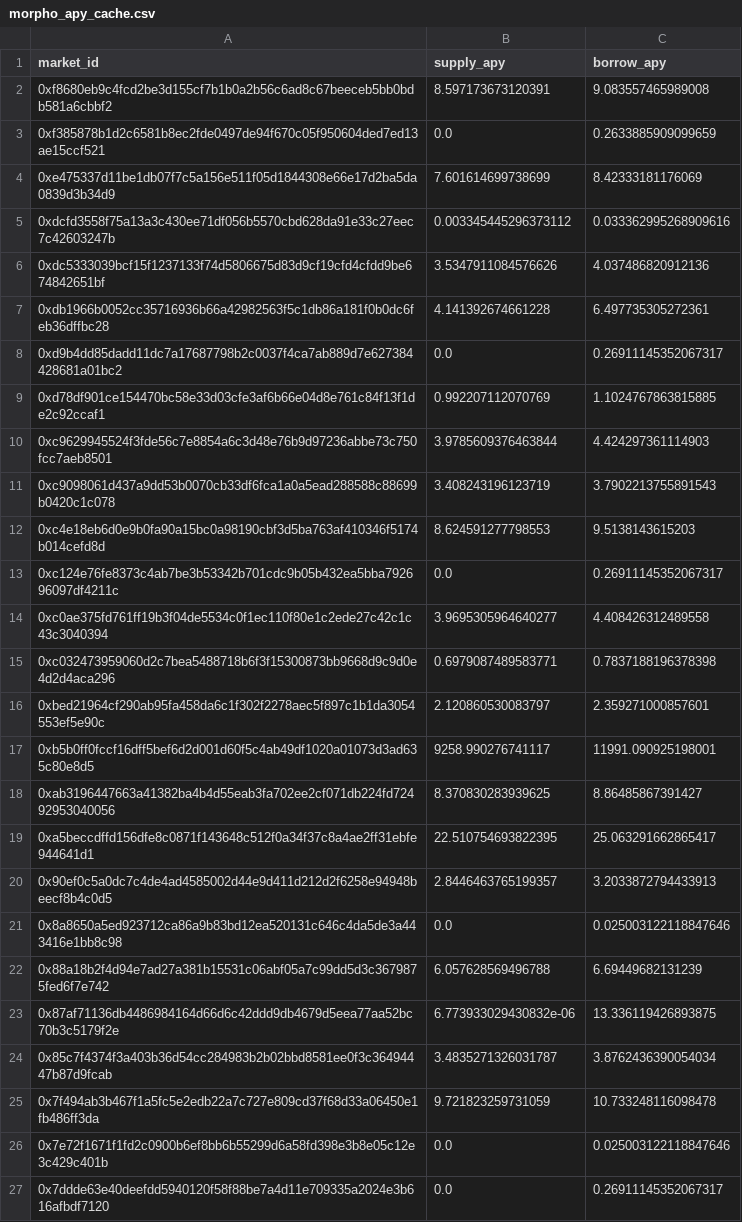
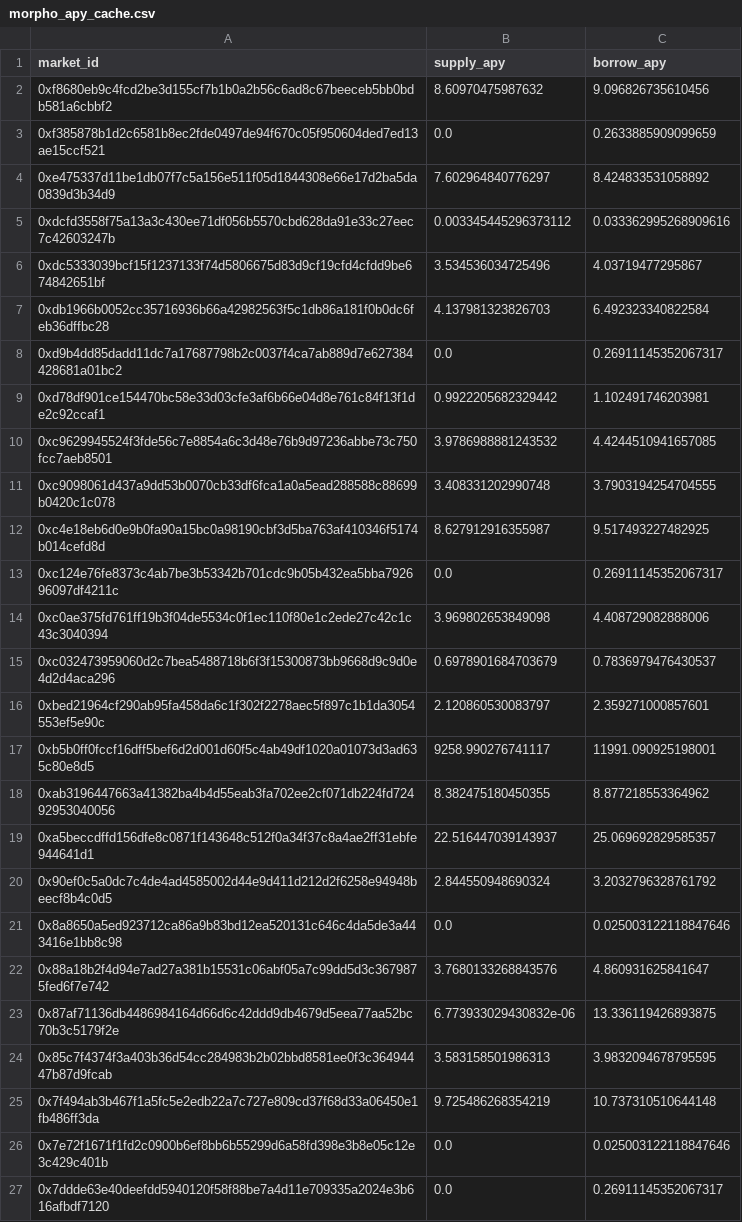
Before and after one commit to Igluminati/recursive-leverage-defi, a CSV file: analysis/meta-archetypes/morpho_apy_cache.csv, drawn as a sheet; only a part is shown; the diff covers the shown part only.

```diff
--- a/analysis/meta-archetypes/morpho_apy_cache.csv
+++ b/analysis/meta-archetypes/morpho_apy_cache.csv
@@ -1,26 +1,26 @@
 market_id,supply_apy,borrow_apy
-0xf8680eb9c4fcd2be3d155cf7b1b0a2b56c6ad8c67beeceb5bb0bdb581a6cbbf2,8.597173673120391,9.083557465989008
+0xf8680eb9c4fcd2be3d155cf7b1b0a2b56c6ad8c67beeceb5bb0bdb581a6cbbf2,8.60970475987632,9.096826735610456
 0xf385878b1d2c6581b8ec2fde0497de94f670c05f950604ded7ed13ae15ccf521,0.0,0.2633885909099659
-0xe475337d11be1db07f7c5a156e511f05d1844308e66e17d2ba5da0839d3b34d9,7.601614699738699,8.42333181176069
+0xe475337d11be1db07f7c5a156e511f05d1844308e66e17d2ba5da0839d3b34d9,7.602964840776297,8.424833531058892
 0xdcfd3558f75a13a3c430ee71df056b5570cbd628da91e33c27eec7c42603247b,0.003345445296373112,0.033362995268909616
-0xdc5333039bcf15f1237133f74d5806675d83d9cf19cfd4cfdd9be674842651bf,3.5347911084576626,4.037486820912136
-0xdb1966b0052cc35716936b66a42982563f5c1db86a181f0b0dc6feb36dffbc28,4.141392674661228,6.497735305272361
+0xdc5333039bcf15f1237133f74d5806675d83d9cf19cfd4cfdd9be674842651bf,3.534536034725496,4.03719477295867
+0xdb1966b0052cc35716936b66a42982563f5c1db86a181f0b0dc6feb36dffbc28,4.137981323826703,6.492323340822584
 0xd9b4dd85dadd11dc7a17687798b2c0037f4ca7ab889d7e627384428681a01bc2,0.0,0.26911145352067317
-0xd78df901ce154470bc58e33d03cfe3af6b66e04d8e761c84f13f1de2c92ccaf1,0.992207112070769,1.1024767863815885
-0xc9629945524f3fde56c7e8854a6c3d48e76b9d97236abbe73c750fcc7aeb8501,3.9785609376463844,4.424297361114903
-0xc9098061d437a9dd53b0070cb33df6fca1a0a5ead288588c88699b0420c1c078,3.408243196123719,3.7902213755891543
-0xc4e18eb6d0e9b0fa90a15bc0a98190cbf3d5ba763af410346f5174b014cefd8d,8.624591277798553,9.5138143615203
+0xd78df901ce154470bc58e33d03cfe3af6b66e04d8e761c84f13f1de2c92ccaf1,0.9922205682329442,1.102491746203981
+0xc9629945524f3fde56c7e8854a6c3d48e76b9d97236abbe73c750fcc7aeb8501,3.9786988881243532,4.4244510941657085
+0xc9098061d437a9dd53b0070cb33df6fca1a0a5ead288588c88699b0420c1c078,3.408331202990748,3.7903194254704555
+0xc4e18eb6d0e9b0fa90a15bc0a98190cbf3d5ba763af410346f5174b014cefd8d,8.627912916355987,9.517493227482925
 0xc124e76fe8373c4ab7be3b53342b701cdc9b05b432ea5bba792696097df4211c,0.0,0.26911145352067317
-0xc0ae375fd761ff19b3f04de5534c0f1ec110f80e1c2ede27c42c1c43c3040394,3.9695305964640277,4.408426312489558
-0xc032473959060d2c7bea5488718b6f3f15300873bb9668d9c9d0e4d2d4aca296,0.6979087489583771,0.7837188196378398
+0xc0ae375fd761ff19b3f04de5534c0f1ec110f80e1c2ede27c42c1c43c3040394,3.969802653849098,4.408729082888006
+0xc032473959060d2c7bea5488718b6f3f15300873bb9668d9c9d0e4d2d4aca296,0.6978901684703679,0.7836979476430537
 0xbed21964cf290ab95fa458da6c1f302f2278aec5f897c1b1da3054553ef5e90c,2.120860530083797,2.359271000857601
 0xb5b0ff0fccf16dff5bef6d2d001d60f5c4ab49df1020a01073d3ad635c80e8d5,9258.990276741117,11991.090925198001
-0xab3196447663a41382ba4b4d55eab3fa702ee2cf071db224fd72492953040056,8.370830283939625,8.86485867391427
-0xa5beccdffd156dfe8c0871f143648c512f0a34f37c8a4ae2ff31ebfe944641d1,22.510754693822395,25.063291662865417
-0x90ef0c5a0dc7c4de4ad4585002d44e9d411d212d2f6258e94948beecf8b4c0d5,2.8446463765199357,3.2033872794433913
+0xab3196447663a41382ba4b4d55eab3fa702ee2cf071db224fd72492953040056,8.382475180450355,8.877218553364962
+0xa5beccdffd156dfe8c0871f143648c512f0a34f37c8a4ae2ff31ebfe944641d1,22.516447039143937,25.069692829585357
+0x90ef0c5a0dc7c4de4ad4585002d44e9d411d212d2f6258e94948beecf8b4c0d5,2.844550948690324,3.2032796328761792
 0x8a8650a5ed923712ca86a9b83bd12ea520131c646c4da5de3a443416e1bb8c98,0.0,0.025003122118847646
-0x88a18b2f4d94e7ad27a381b15531c06abf05a7c99dd5d3c3679875fed6f7e742,6.057628569496788,6.69449682131239
+0x88a18b2f4d94e7ad27a381b15531c06abf05a7c99dd5d3c3679875fed6f7e742,3.7680133268843576,4.860931625841647
 0x87af71136db4486984164d66d6c42ddd9db4679d5eea77aa52bc70b3c5179f2e,6.773933029430832e-06,13.336119426893875
-0x85c7f4374f3a403b36d54cc284983b2b02bbd8581ee0f3c36494447b87d9fcab,3.4835271326031787,3.8762436390054034
-0x7f494ab3b467f1a5fc5e2edb22a7c727e809cd37f68d33a06450e1fb486ff3da,9.721823259731059,10.733248116098478
+0x85c7f4374f3a403b36d54cc284983b2b02bbd8581ee0f3c36494447b87d9fcab,3.583158501986313,3.9832094678795595
+0x7f494ab3b467f1a5fc5e2edb22a7c727e809cd37f68d33a06450e1fb486ff3da,9.725486268354219,10.737310510644148
 0x7e72f1671f1fd2c0900b6ef8bb6b55299d6a58fd398e3b8e05c12e3c429c401b,0.0,0.025003122118847646
```
Also changed, not shown: 19 edited cells elsewhere in this file, 1 other file.
